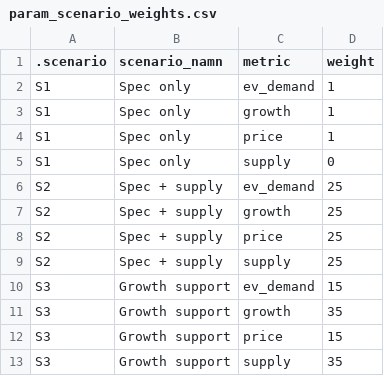
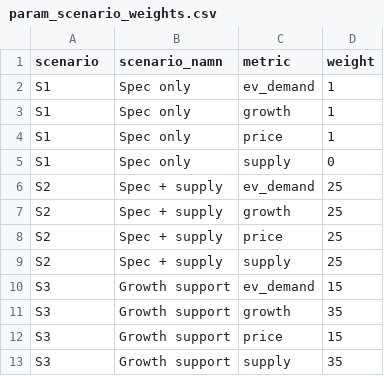
Before and after one commit to DavidFarm/laddstolpar-databricks, a CSV file: seeds/param_scenario_weights.csv, drawn as a sheet.

Commit message:
Fixed param file

```diff
--- a/seeds/param_scenario_weights.csv
+++ b/seeds/param_scenario_weights.csv
@@ -1,2 +1,2 @@
-.scenario,scenario_namn,metric,weight
+scenario,scenario_namn,metric,weight
 S1,Spec only,ev_demand,1
```
